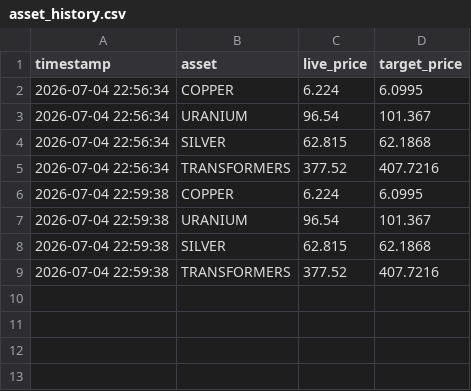
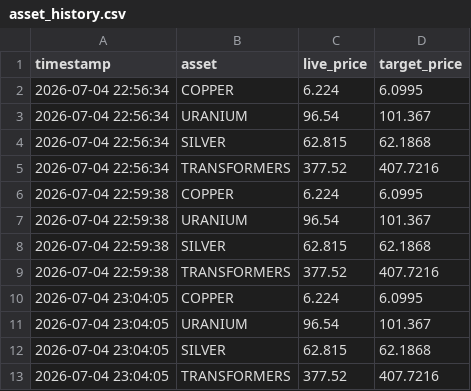
Before and after one commit to pxsu0904/Quantamental-Agent, a CSV file: asset_history.csv, drawn as a sheet.

Commit message:
🏛️ [Automated Data Sync] Logged matrix telemetry to time-series database

```diff
--- a/asset_history.csv
+++ b/asset_history.csv
@@ -9 +9,5 @@ timestamp,asset,live_price,target_price
 2026-07-04 22:59:38,TRANSFORMERS,377.52,407.7216
+2026-07-04 23:04:05,COPPER,6.224,6.0995
+2026-07-04 23:04:05,URANIUM,96.54,101.367
+2026-07-04 23:04:05,SILVER,62.815,62.1868
+2026-07-04 23:04:05,TRANSFORMERS,377.52,407.7216
```
